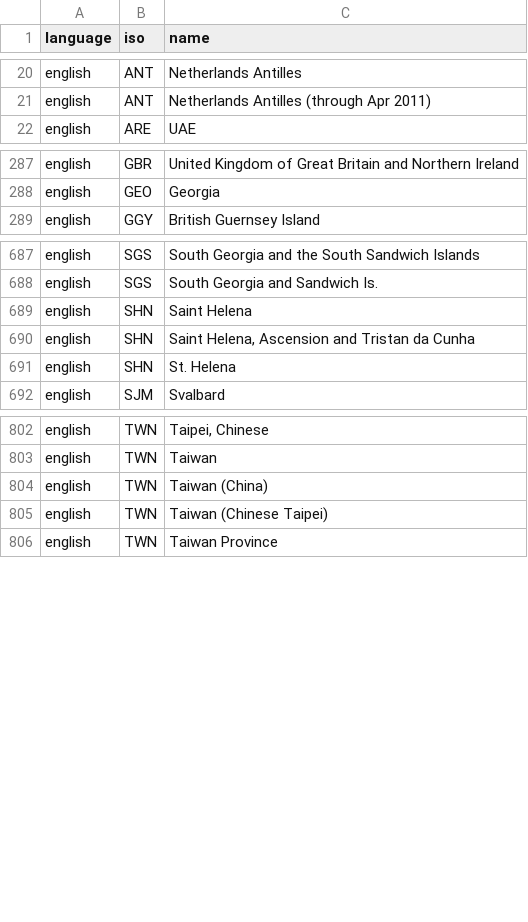
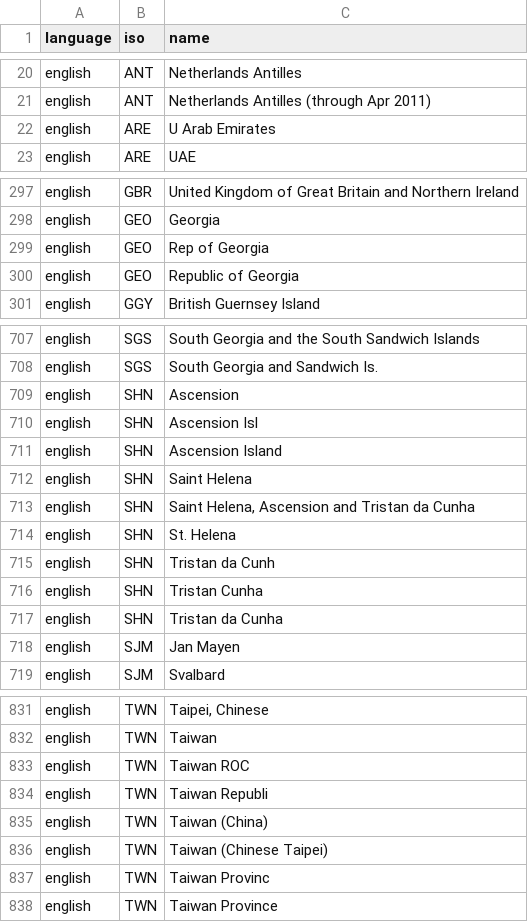
Before and after one commit to carolinebastian/matchcountry, a CSV file: inst/extdata/match.csv, drawn as a sheet; only a part is shown, gaps mark what is left out; the diff covers the shown part only; the diff names each change by its address in the sheet, - before the commit and + after, or states it on an @@ line.

Commit message:
Added new matches from Web of Science

```diff
--- a/inst/extdata/match.csv
+++ b/inst/extdata/match.csv
+row 22: english | ARE | U Arab Emirates
+row 299: english | GEO | Rep of Georgia
+row 300: english | GEO | Republic of Georgia
+row 709: english | SHN | Ascension
+row 710: english | SHN | Ascension Isl
+row 711: english | SHN | Ascension Island
+row 715: english | SHN | Tristan da Cunh
+row 716: english | SHN | Tristan Cunha
+row 717: english | SHN | Tristan da Cunha
+row 718: english | SJM | Jan Mayen
+row 833: english | TWN | Taiwan ROC
+row 834: english | TWN | Taiwan Republi
+row 837: english | TWN | Taiwan Provinc
```
Also changed, not shown: 21 added rows elsewhere in this file.
